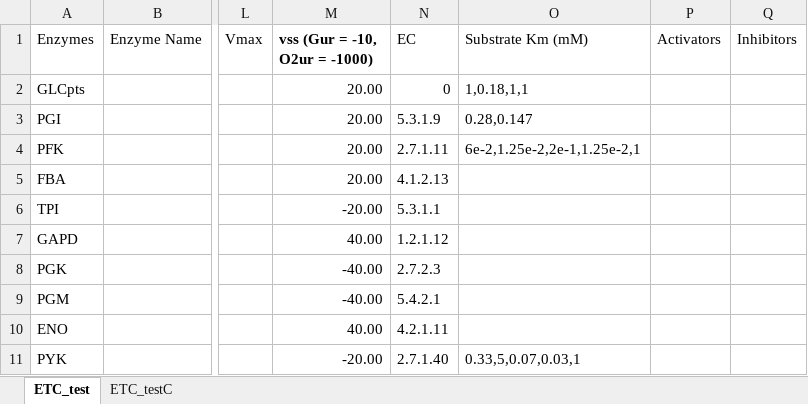
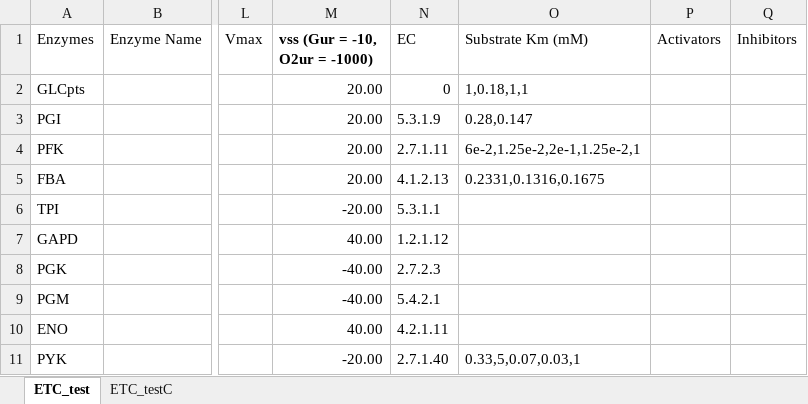
Before and after one commit to shyamsrinivasan/ident, an Excel workbook: KineticModel/ETC_test.xlsx, sheet ETC_test, drawn as a sheet; only a part is shown, gaps mark what is left out; values as stored, in another font and other column widths than the file's, no borders; the diff names each change by its address in the sheet, - before the commit and + after, or states it on an @@ line.

Commit message:
Can obtain feasible models for E. coli, Remove commented sections from buildmodel.m

```diff
--- a/KineticModel/ETC_test.xlsx (sheet ETC_test)
+++ b/KineticModel/ETC_test.xlsx (sheet ETC_test)
-O5 (Substrate Km (mM)): (empty)
+O5 (Substrate Km (mM)): 0.2331,0.1316,0.1675
```
Also changed, not shown: 5 other files.
